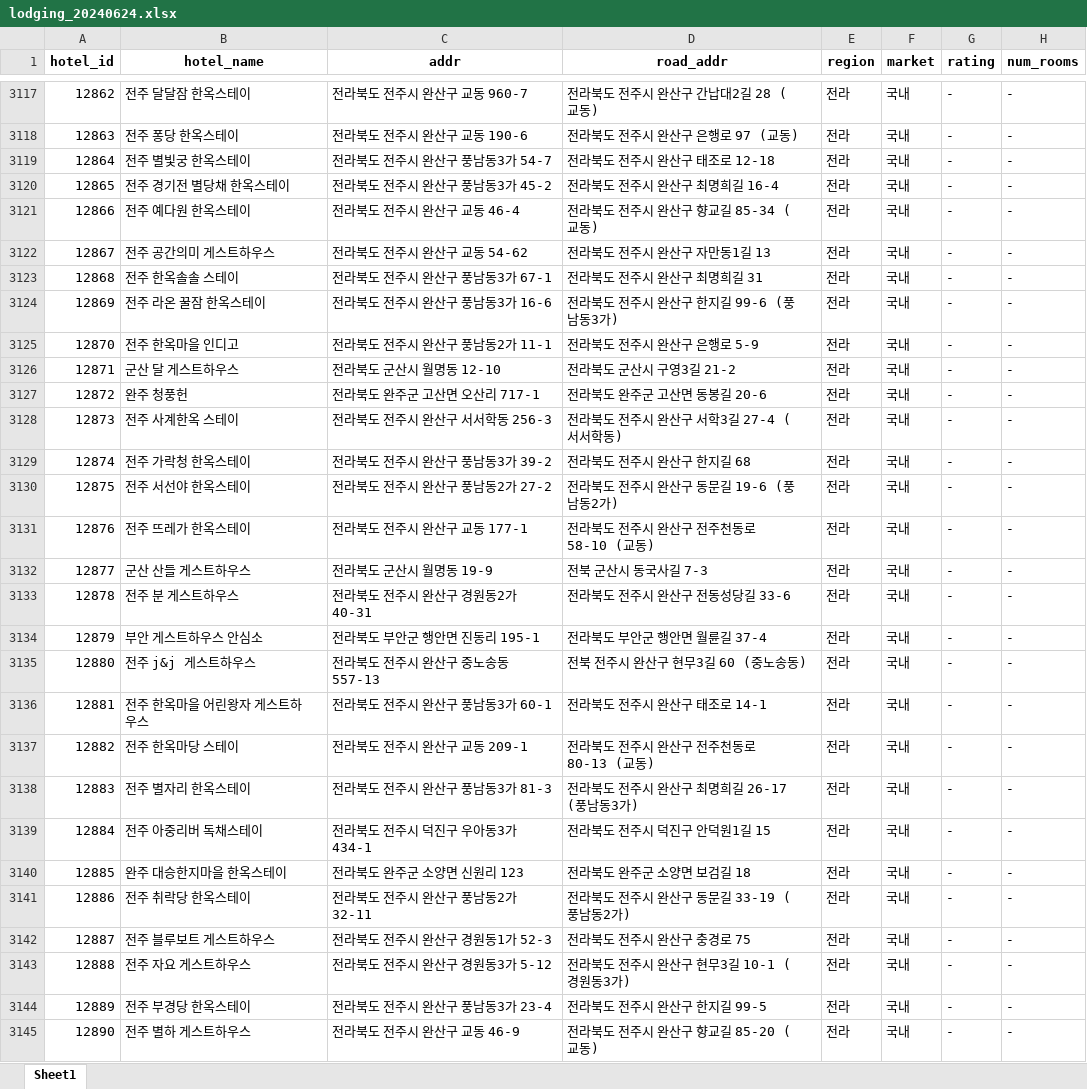
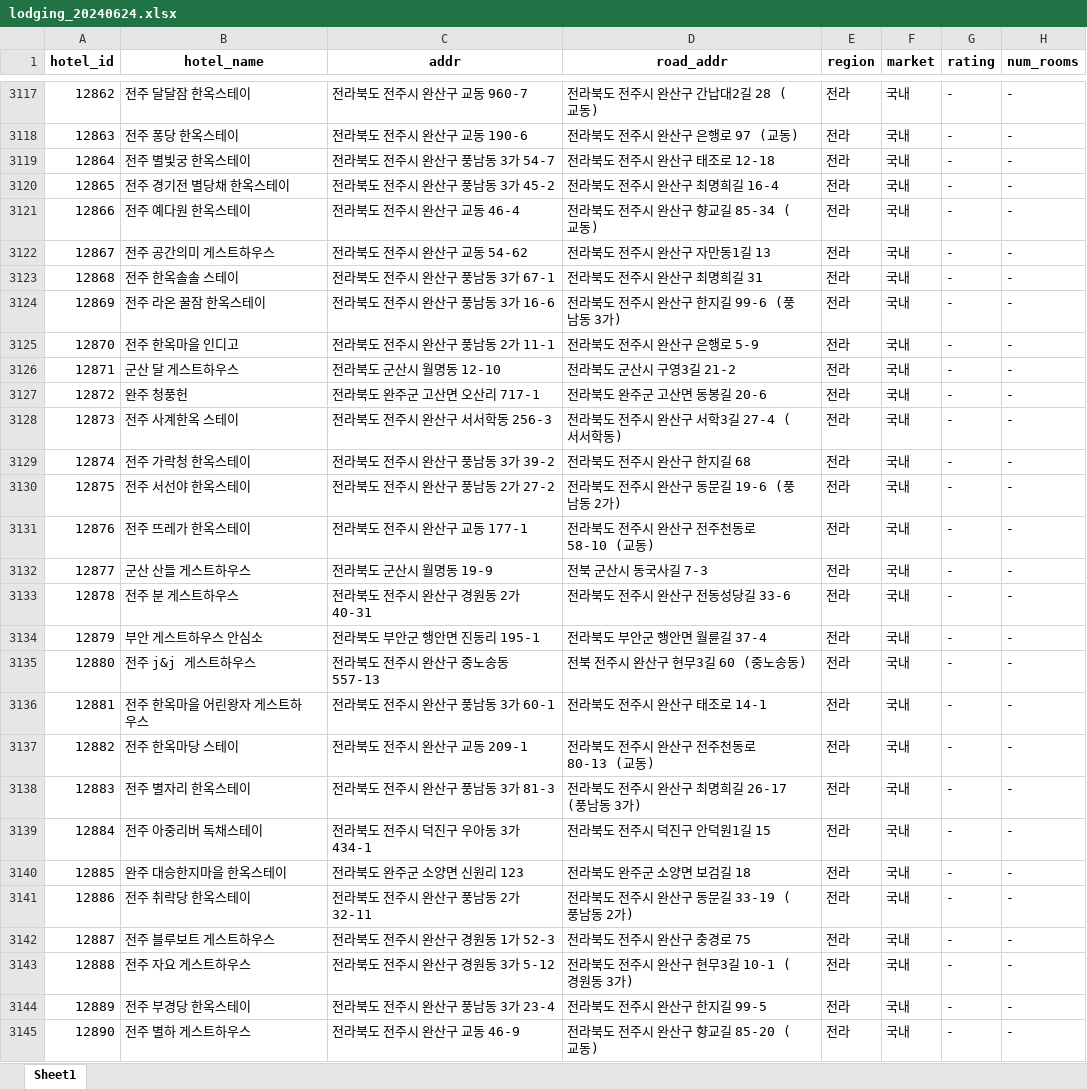
Before and after one commit to Hangukin/dataSet_API, an Excel workbook: DataFile/lodging_20240624.xlsx, sheet Sheet1, drawn as a sheet; only a part is shown, gaps mark what is left out; values as stored, in another font and other column widths than the file's, no borders; the diff covers the shown part only; the diff names each change by its address in the sheet, - before the commit and + after, or states it on an @@ line.

```diff
--- a/DataFile/lodging_20240624.xlsx (sheet Sheet1)
+++ b/DataFile/lodging_20240624.xlsx (sheet Sheet1)
-C3119 (addr): 전라북도 전주시 완산구 풍남동3가 54-7
+C3119 (addr): 전라북도 전주시 완산구 풍남동 3가 54-7
-C3120 (addr): 전라북도 전주시 완산구 풍남동3가 45-2
+C3120 (addr): 전라북도 전주시 완산구 풍남동 3가 45-2
-C3123 (addr): 전라북도 전주시 완산구 풍남동3가 67-1
+C3123 (addr): 전라북도 전주시 완산구 풍남동 3가 67-1
-C3124 (addr): 전라북도 전주시 완산구 풍남동3가 16-6
+C3124 (addr): 전라북도 전주시 완산구 풍남동 3가 16-6
-D3124 (road_addr): 전라북도 전주시 완산구 한지길 99-6 (풍남동3가)
+D3124 (road_addr): 전라북도 전주시 완산구 한지길 99-6 (풍남동 3가)
-C3125 (addr): 전라북도 전주시 완산구 풍남동2가 11-1
+C3125 (addr): 전라북도 전주시 완산구 풍남동 2가 11-1
-C3129 (addr): 전라북도 전주시 완산구 풍남동3가 39-2
+C3129 (addr): 전라북도 전주시 완산구 풍남동 3가 39-2
-C3130 (addr): 전라북도 전주시 완산구 풍남동2가 27-2
+C3130 (addr): 전라북도 전주시 완산구 풍남동 2가 27-2
-D3130 (road_addr): 전라북도 전주시 완산구 동문길 19-6 (풍남동2가)
+D3130 (road_addr): 전라북도 전주시 완산구 동문길 19-6 (풍남동 2가)
-C3133 (addr): 전라북도 전주시 완산구 경원동2가 40-31
+C3133 (addr): 전라북도 전주시 완산구 경원동 2가 40-31
-C3136 (addr): 전라북도 전주시 완산구 풍남동3가 60-1
+C3136 (addr): 전라북도 전주시 완산구 풍남동 3가 60-1
-C3138 (addr): 전라북도 전주시 완산구 풍남동3가 81-3
+C3138 (addr): 전라북도 전주시 완산구 풍남동 3가 81-3
-D3138 (road_addr): 전라북도 전주시 완산구 최명희길 26-17 (풍남동3가)
+D3138 (road_addr): 전라북도 전주시 완산구 최명희길 26-17 (풍남동 3가)
-C3139 (addr): 전라북도 전주시 덕진구 우아동3가 434-1
+C3139 (addr): 전라북도 전주시 덕진구 우아동 3가 434-1
-C3141 (addr): 전라북도 전주시 완산구 풍남동2가 32-11
+C3141 (addr): 전라북도 전주시 완산구 풍남동 2가 32-11
-D3141 (road_addr): 전라북도 전주시 완산구 동문길 33-19 (풍남동2가)
+D3141 (road_addr): 전라북도 전주시 완산구 동문길 33-19 (풍남동 2가)
-C3142 (addr): 전라북도 전주시 완산구 경원동1가 52-3
+C3142 (addr): 전라북도 전주시 완산구 경원동 1가 52-3
-C3143 (addr): 전라북도 전주시 완산구 경원동3가 5-12
+C3143 (addr): 전라북도 전주시 완산구 경원동 3가 5-12
-D3143 (road_addr): 전라북도 전주시 완산구 현무3길 10-1 (경원동3가)
+D3143 (road_addr): 전라북도 전주시 완산구 현무3길 10-1 (경원동 3가)
-C3144 (addr): 전라북도 전주시 완산구 풍남동3가 23-4
+C3144 (addr): 전라북도 전주시 완산구 풍남동 3가 23-4
```
Also changed, not shown: 287 edited cells elsewhere in this sheet, 4 other files.
